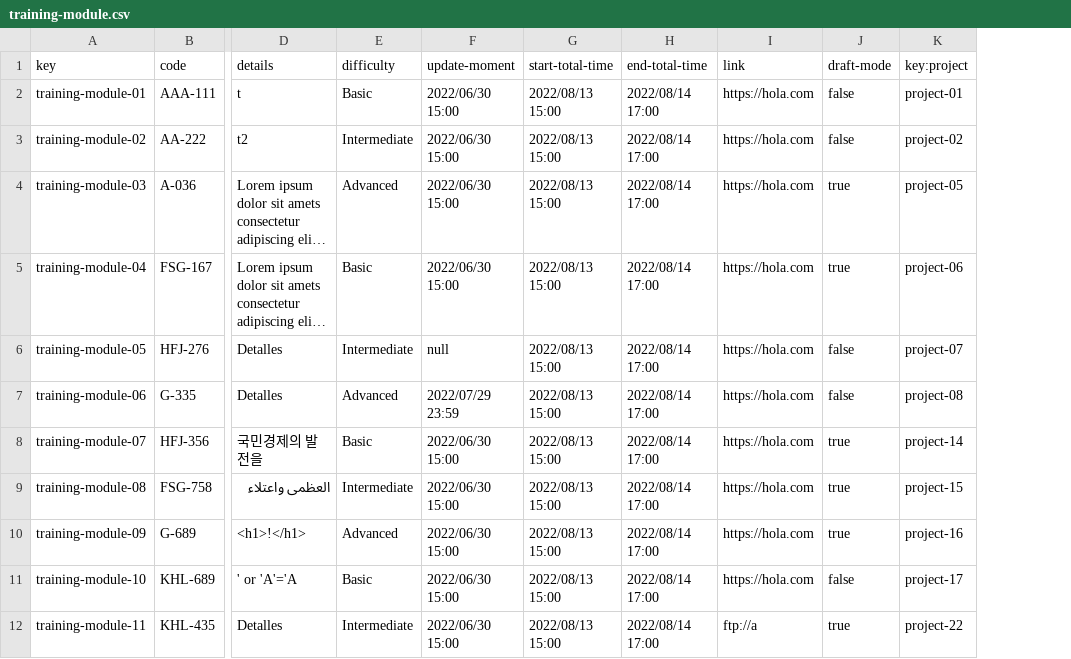
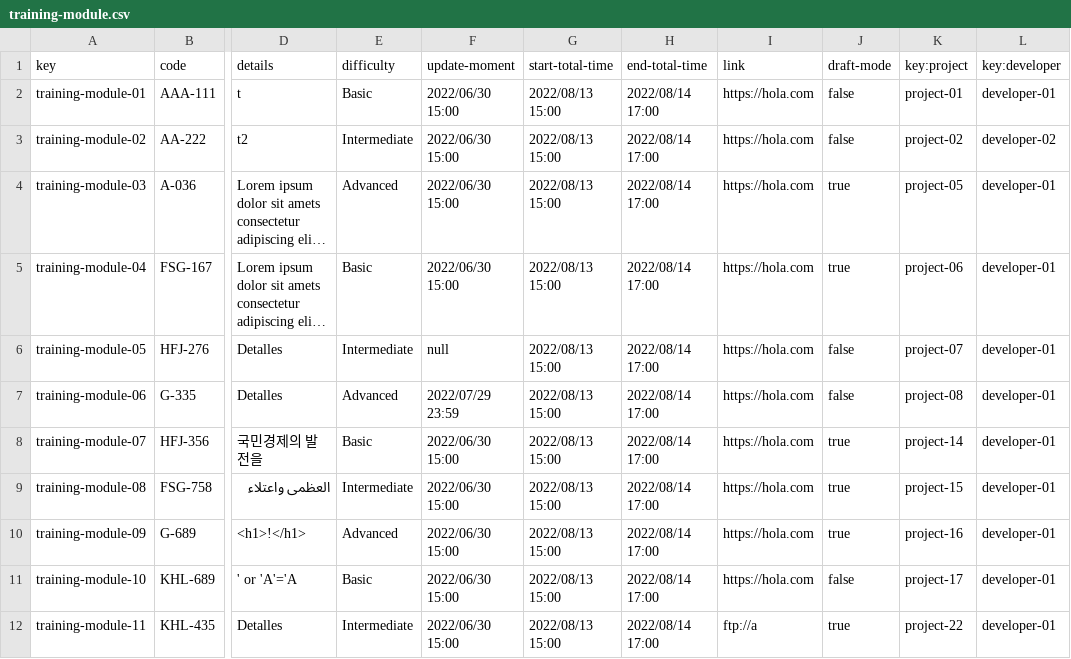
Before and after one commit to vicgrabru/Acme-SF-D04, a CSV file: src/main/webapp/WEB-INF/resources/sample-data/training-module.csv, drawn as a sheet; only a part is shown, gaps mark what is left out; long unchanged cells end in …; the diff names each change by its address in the sheet, - before the commit and + after, or states it on an @@ line.

```diff
--- a/src/main/webapp/WEB-INF/resources/sample-data/training-module.csv
+++ b/src/main/webapp/WEB-INF/resources/sample-data/training-module.csv
+column L (key:developer), rows 2-12: developer-01 | developer-02 | developer-01 | developer-01 | developer-01 | developer-01 | developer-01 | developer-01 | developer-01 | developer-01 | developer-01
```
Also changed, not shown: 16 other files.
